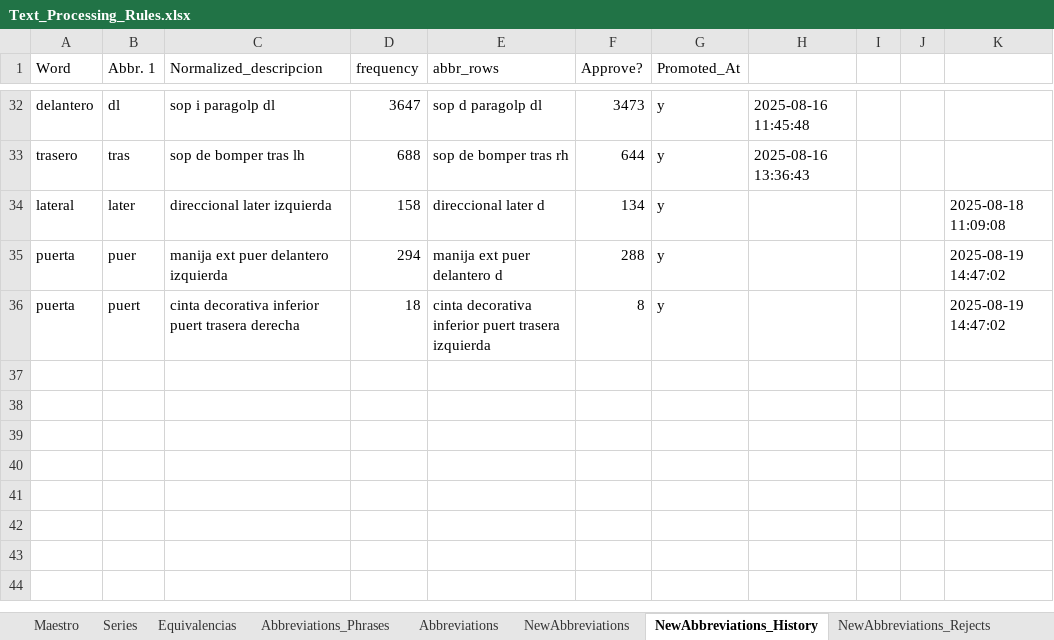
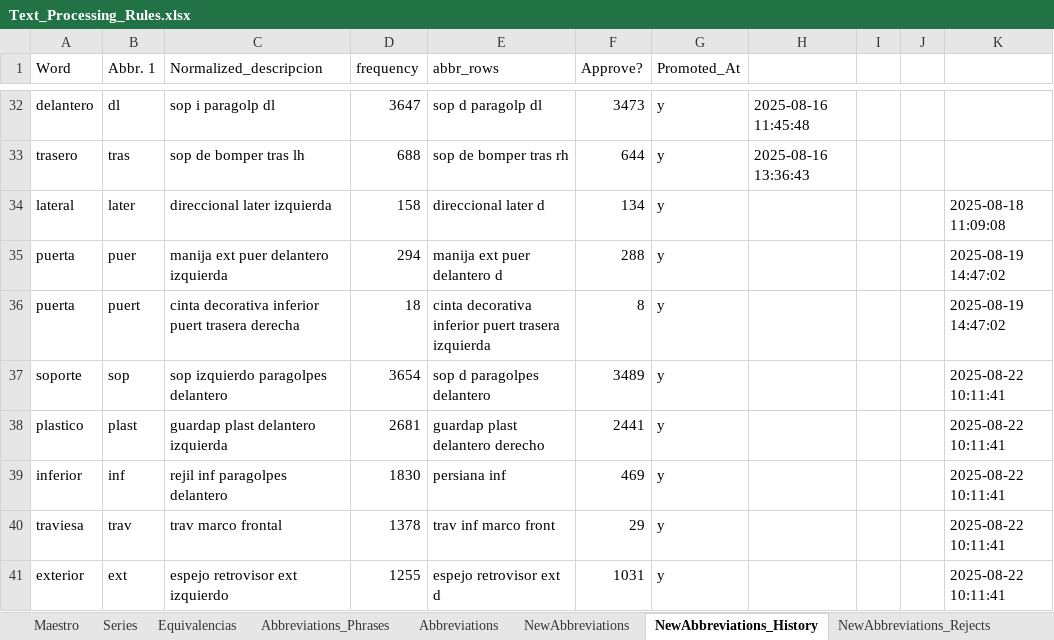
Before and after one commit to juanproldan/SKU_Predictor_Portable_v3.0, an Excel workbook: Fixacar_SKU_Predictor/Source_Files/Text_Processing_Rules.xlsx, sheet NewAbbreviations_History, drawn as a sheet; only a part is shown, gaps mark what is left out; values as stored, in another font and other column widths than the file's, no borders; the diff names each change by its address in the sheet, - before the commit and + after, or states it on an @@ line.

```diff
--- a/Fixacar_SKU_Predictor/Source_Files/Text_Processing_Rules.xlsx (sheet NewAbbreviations_History)
+++ b/Fixacar_SKU_Predictor/Source_Files/Text_Processing_Rules.xlsx (sheet NewAbbreviations_History)
+row 37: soporte | sop | sop izquierdo paragolpes delantero | 3654 | sop d paragolpes delantero | 3489 | y |  |  |  | 2025-08-22 10:11:41
+row 38: plastico | plast | guardap plast delantero izquierda | 2681 | guardap plast delantero derecho | 2441 | y |  |  |  | 2025-08-22 10:11:41
+row 39: inferior | inf | rejil inf paragolpes delantero | 1830 | persiana inf | 469 | y |  |  |  | 2025-08-22 10:11:41
+row 40: traviesa | trav | trav marco frontal | 1378 | trav inf marco front | 29 | y |  |  |  | 2025-08-22 10:11:41
+row 41: exterior | ext | espejo retrovisor ext izquierdo | 1255 | espejo retrovisor ext d | 1031 | y |  |  |  | 2025-08-22 10:11:41
```
Also changed, not shown: sheet NewAbbreviations, sheet Series, sheet Maestro, sheet Promotions_Log, sheet Abbreviations, sheet NewAbbreviations_Rejects, hidden cells, 1 other file.
